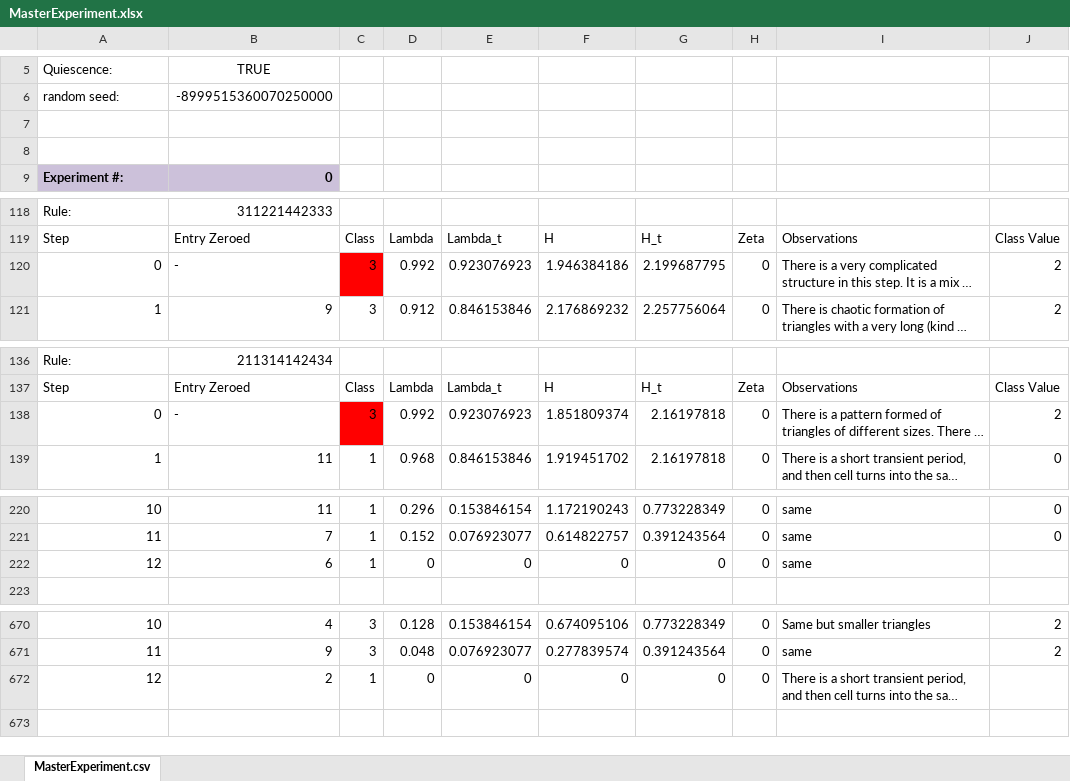
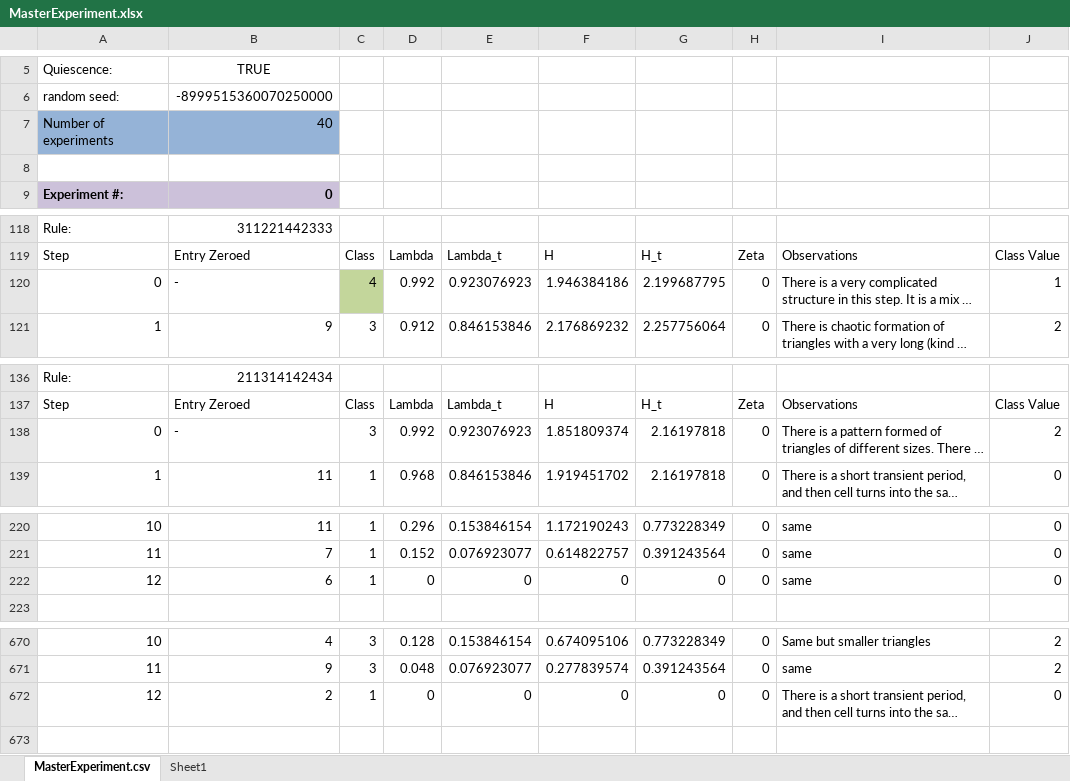
Before and after one commit to kburova/Bio-inspired-computations, an Excel workbook: project1/MasterExperiment.xlsx, sheet MasterExperiment.csv, drawn as a sheet; only a part is shown, gaps mark what is left out; long unchanged cells end in …; values as stored, in another font and other column widths than the file's, no borders; charts and pictures not drawn; the diff names each change by its address in the sheet, - before the commit and + after, or states it on an @@ line.

Commit message:
Finished graphs

```diff
--- a/project1/MasterExperiment.xlsx (sheet MasterExperiment.csv)
+++ b/project1/MasterExperiment.xlsx (sheet MasterExperiment.csv)
+sheet tab: Sheet1
-row 7: (empty)
+row 7: Number of experiments | 40
-A7:B7 fill: none
+A7:B7 fill: #95B3D7
-C120: 3
+C120: 4
-C120 fill: #FF0000
+C120 fill: #C3D69B
-J120: 2
+J120: 1
-C138 fill: #FF0000
+C138 fill: none
-J222: (empty)
+J222: 0
-J672: (empty)
+J672: 0
```
Also changed, not shown: charts or pictures.
